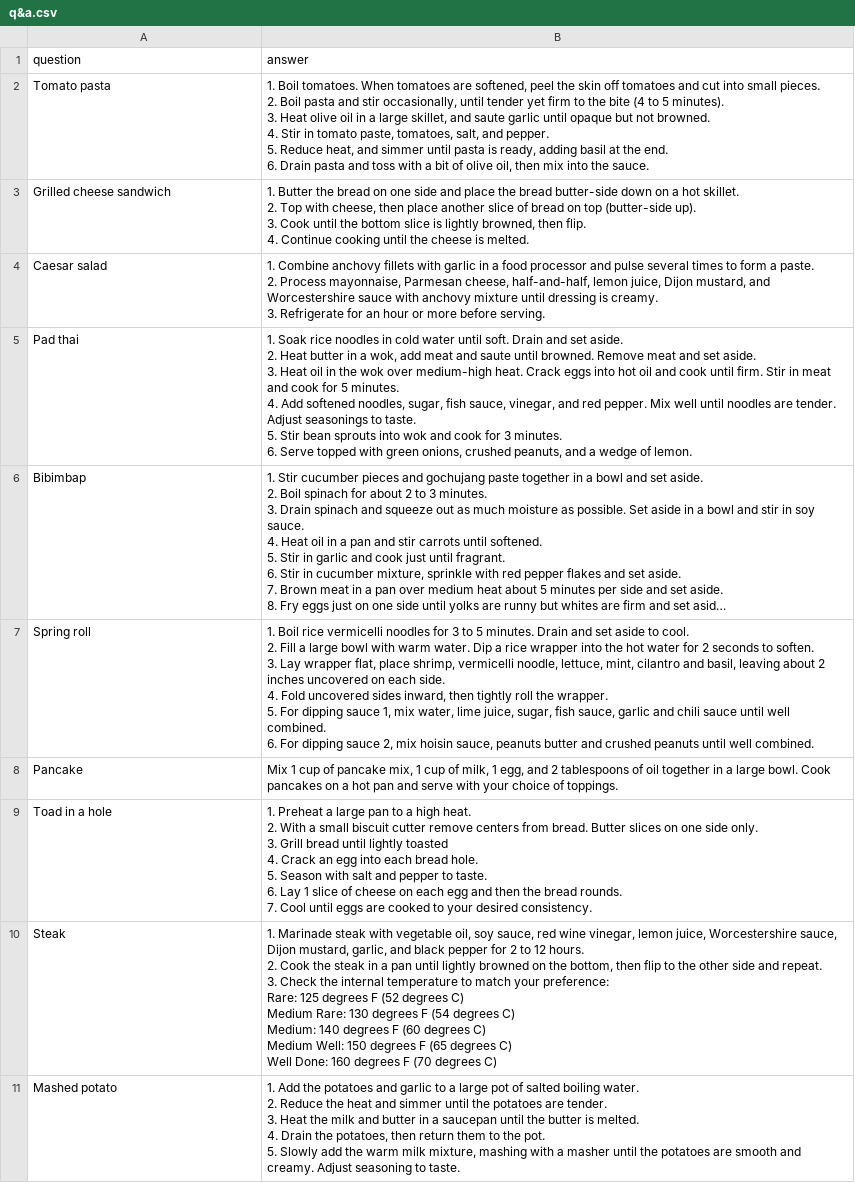
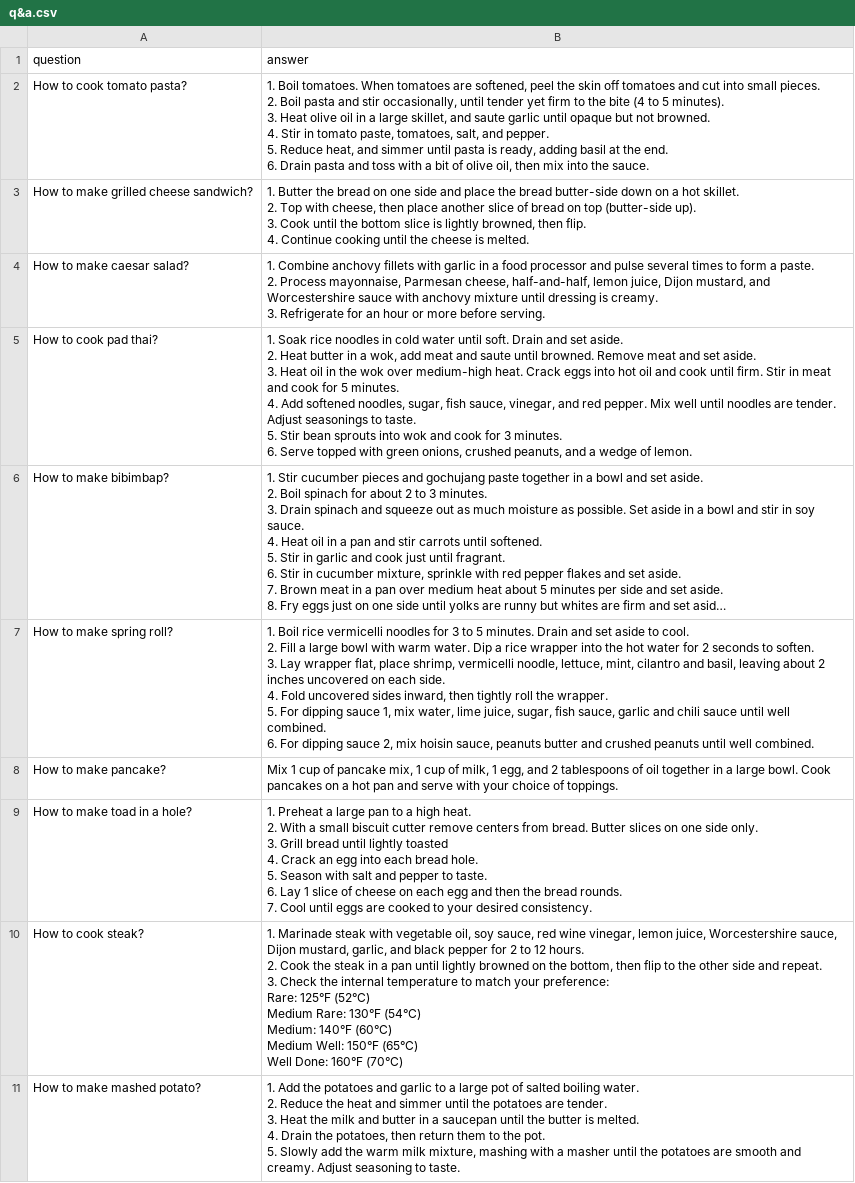
Before and after one commit to mthMay/RecipeChatbot, a CSV file: q&a.csv, drawn as a sheet; only a part is shown; long unchanged cells end in …; removed rows and columns are numbered as before the commit, all else as after; ↵ is a line break in a cell; the diff covers the shown part only; the diff names each change by its address in the sheet, - before the commit and + after, or states it on an @@ line.

Commit message:
Modified QA pairs

```diff
--- a/q&a.csv
+++ b/q&a.csv
-A2 (question): Tomato pasta
+A2 (question): How to cook tomato pasta?
-A3 (question): Grilled cheese sandwich
+A3 (question): How to make grilled cheese sandwich?
-A4 (question): Caesar salad
+A4 (question): How to make caesar salad?
-A5 (question): Pad thai
+A5 (question): How to cook pad thai?
-A6 (question): Bibimbap
+A6 (question): How to make bibimbap?
-A7 (question): Spring roll
+A7 (question): How to make spring roll?
-A8 (question): Pancake
+A8 (question): How to make pancake?
-A9 (question): Toad in a hole
+A9 (question): How to make toad in a hole?
-row 10: Steak | 1. Marinade steak with vegetable oil, soy sauce, red wine vinegar, lemon juice, Worcestershire sauce, Dijon mustard, garlic, and black pepper for 2 to 12 hours. ↵ 2. Cook the steak in a pan until lightly browned on the bottom, then flip to the other side and repeat. ↵ 3. Check the internal temperature to match your preference: ↵ Rare: 125 degrees F (52 degrees C) ↵ Medium Rare: 130 degrees F (54 degrees C) ↵ Medium: 140 degrees F (60 degrees C) ↵ Medium Well: 150 degrees F (65 degrees C) ↵ Well Done: 160 degrees F (70 degrees C)
+row 10: How to cook steak? | 1. Marinade steak with vegetable oil, soy sauce, red wine vinegar, lemon juice, Worcestershire sauce, Dijon mustard, garlic, and black pepper for 2 to 12 hours. ↵ 2. Cook the steak in a pan until lightly browned on the bottom, then flip to the other side and repeat. ↵ 3. Check the internal temperature to match your preference: ↵ Rare: 125°F (52°C) ↵ Medium Rare: 130°F (54°C) ↵ Medium: 140°F (60°C) ↵ Medium Well: 150°F (65°C) ↵ Well Done: 160°F (70°C)
-A11 (question): Mashed potato
+A11 (question): How to make mashed potato?
```
Also changed, not shown: 10 added rows elsewhere in this file.
